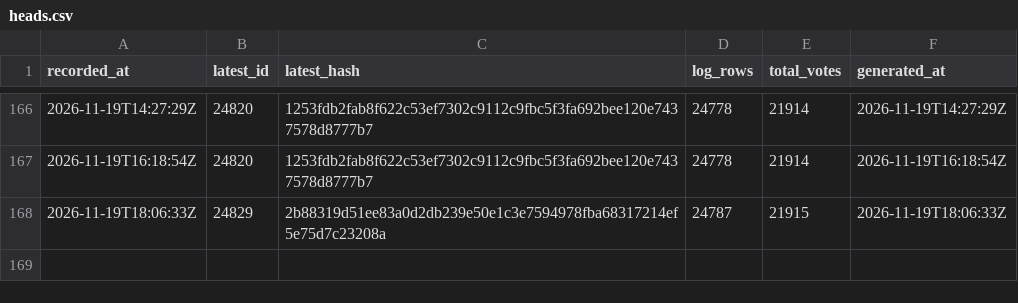
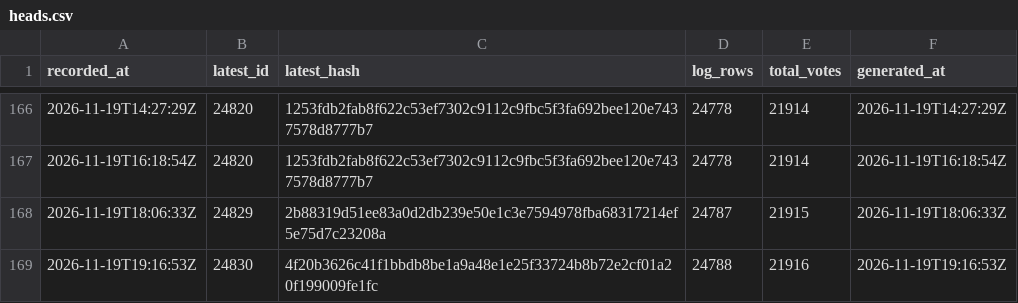
Before and after one commit to listastudentore-afk/lista-studentore-audit, a CSV file: heads.csv, drawn as a sheet; only a part is shown, gaps mark what is left out; the diff names each change by its address in the sheet, - before the commit and + after, or states it on an @@ line.

```diff
--- a/heads.csv
+++ b/heads.csv
+row 169: 2026-11-19T19:16:53Z | 24830 | 4f20b3626c41f1bbdb8be1a9a48e1e25f33724b8b72e2cf01a20f199009fe1fc | 24788 | 21916 | 2026-11-19T19:16:53Z
```
Also changed, not shown: tirana-heads.csv, 1 other file.
